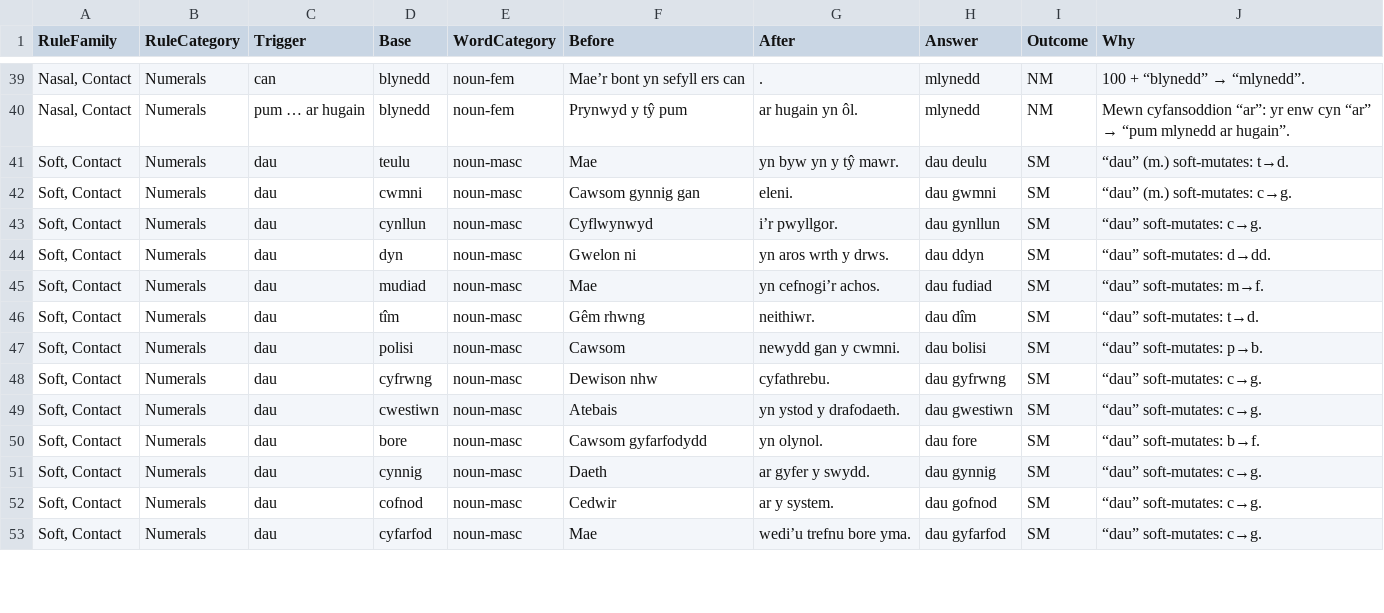
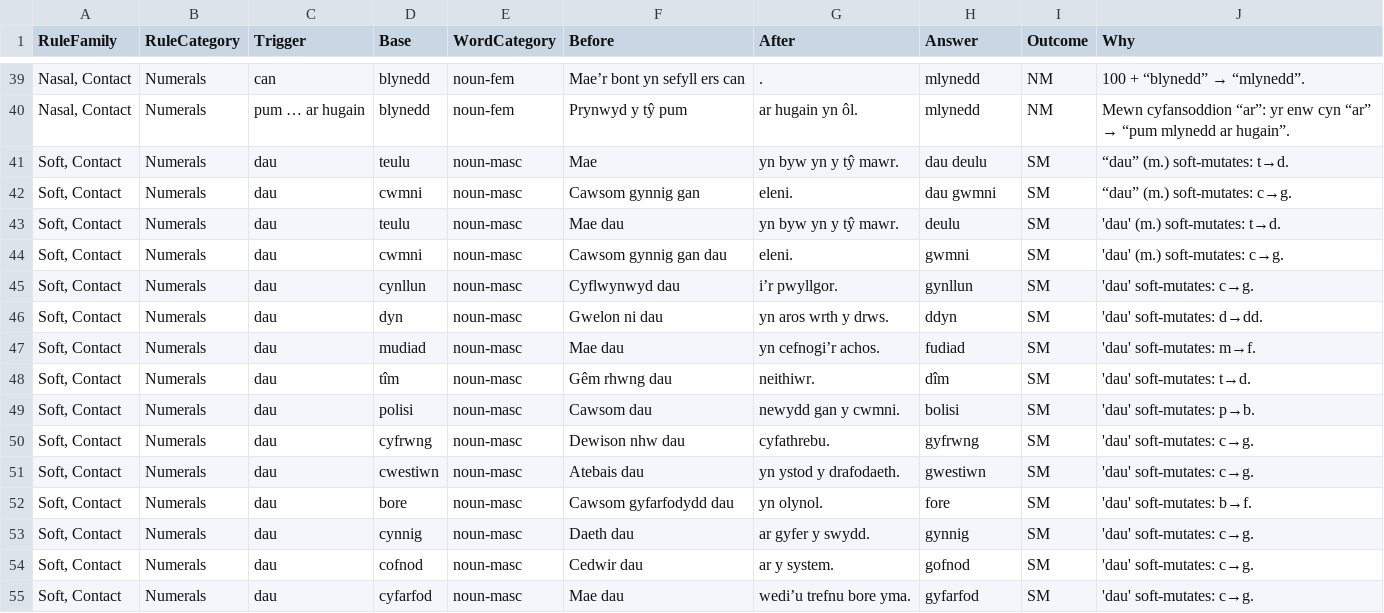
Before and after one commit to katyjohannab/welsh-mutation-trainer, a CSV file: data/cards.csv, drawn as a sheet; only a part is shown, gaps mark what is left out; addresses are those after the commit; the diff covers the shown part only; the diff names each change by its address in the sheet, - before the commit and + after, or states it on an @@ line.

```diff
--- a/data/cards.csv
+++ b/data/cards.csv
+row 43: Soft, Contact | Numerals | dau | teulu | noun-masc | Mae dau | yn byw yn y tŷ mawr. | deulu | SM | 'dau' (m.) soft-mutates: t→d.
+row 44: Soft, Contact | Numerals | dau | cwmni | noun-masc | Cawsom gynnig gan dau | eleni. | gwmni | SM | 'dau' (m.) soft-mutates: c→g.
-F45 (Before): Cyflwynwyd
+F45 (Before): Cyflwynwyd dau
-H45 (Answer): dau gynllun
+H45 (Answer): gynllun
-J45 (Why): “dau” soft-mutates: c→g.
+J45 (Why): 'dau' soft-mutates: c→g.
-F46 (Before): Gwelon ni
+F46 (Before): Gwelon ni dau
-H46 (Answer): dau ddyn
+H46 (Answer): ddyn
-J46 (Why): “dau” soft-mutates: d→dd.
+J46 (Why): 'dau' soft-mutates: d→dd.
-F47 (Before): Mae
+F47 (Before): Mae dau
-H47 (Answer): dau fudiad
+H47 (Answer): fudiad
-J47 (Why): “dau” soft-mutates: m→f.
+J47 (Why): 'dau' soft-mutates: m→f.
-F48 (Before): Gêm rhwng
+F48 (Before): Gêm rhwng dau
-H48 (Answer): dau dîm
+H48 (Answer): dîm
-J48 (Why): “dau” soft-mutates: t→d.
+J48 (Why): 'dau' soft-mutates: t→d.
-F49 (Before): Cawsom
+F49 (Before): Cawsom dau
-H49 (Answer): dau bolisi
+H49 (Answer): bolisi
-J49 (Why): “dau” soft-mutates: p→b.
+J49 (Why): 'dau' soft-mutates: p→b.
-F50 (Before): Dewison nhw
+F50 (Before): Dewison nhw dau
-H50 (Answer): dau gyfrwng
+H50 (Answer): gyfrwng
-J50:J51 (Why): “dau” soft-mutates: c→g.
+J50:J51 (Why): 'dau' soft-mutates: c→g.
-F51 (Before): Atebais
+F51 (Before): Atebais dau
-H51 (Answer): dau gwestiwn
+H51 (Answer): gwestiwn
-F52 (Before): Cawsom gyfarfodydd
+F52 (Before): Cawsom gyfarfodydd dau
-H52 (Answer): dau fore
+H52 (Answer): fore
-J52 (Why): “dau” soft-mutates: b→f.
+J52 (Why): 'dau' soft-mutates: b→f.
-F53 (Before): Daeth
+F53 (Before): Daeth dau
-H53 (Answer): dau gynnig
+H53 (Answer): gynnig
-J53:J55 (Why): “dau” soft-mutates: c→g.
+J53:J55 (Why): 'dau' soft-mutates: c→g.
-F54 (Before): Cedwir
+F54 (Before): Cedwir dau
-H54 (Answer): dau gofnod
+H54 (Answer): gofnod
-F55 (Before): Mae
+F55 (Before): Mae dau
-H55 (Answer): dau gyfarfod
+H55 (Answer): gyfarfod
```
Also changed, not shown: 23 edited cells elsewhere in this file.
